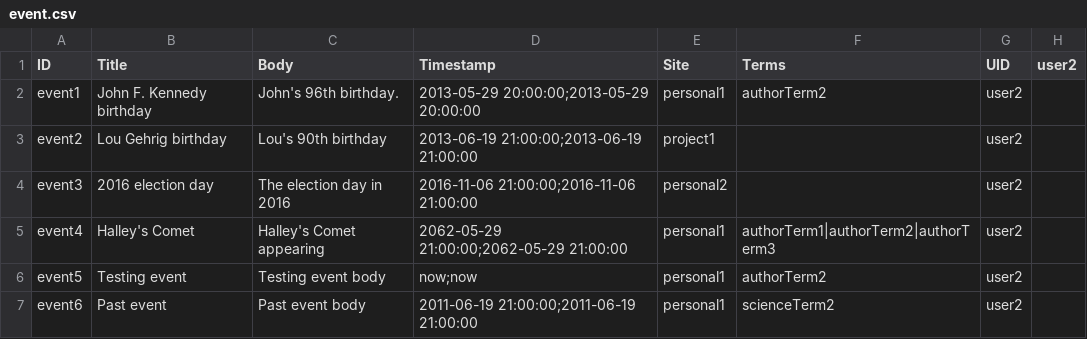
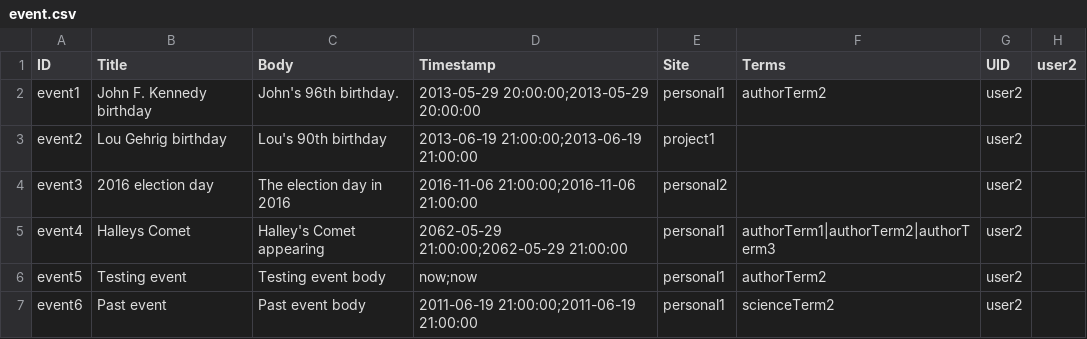
Before and after one commit to wrparker/openscholar, a CSV file: openscholar/modules/os/modules/os_migrate_demo/csv/node/event.csv, drawn as a sheet.

Commit message:
added tests to cover event listings narrowed down by term, individual event export

```diff
--- a/openscholar/modules/os/modules/os_migrate_demo/csv/node/event.csv
+++ b/openscholar/modules/os/modules/os_migrate_demo/csv/node/event.csv
@@ -4,3 +4,3 @@ event2,Lou Gehrig birthday,Lou's 90th birthday,2013-06-19 21:00:00;2013-06-19 21
 event3,2016 election day,The election day in 2016,2016-11-06 21:00:00;2016-11-06 21:00:00,personal2,,user2
-event4,Halley's Comet,Halley's Comet appearing,2062-05-29 21:00:00;2062-05-29 21:00:00,personal1,authorTerm1|authorTerm2|authorTerm3,user2
+event4,Halleys Comet,Halley's Comet appearing,2062-05-29 21:00:00;2062-05-29 21:00:00,personal1,authorTerm1|authorTerm2|authorTerm3,user2
 event5,Testing event,Testing event body,now;now,personal1,authorTerm2,user2
```
Also changed, not shown: 5 other files.
